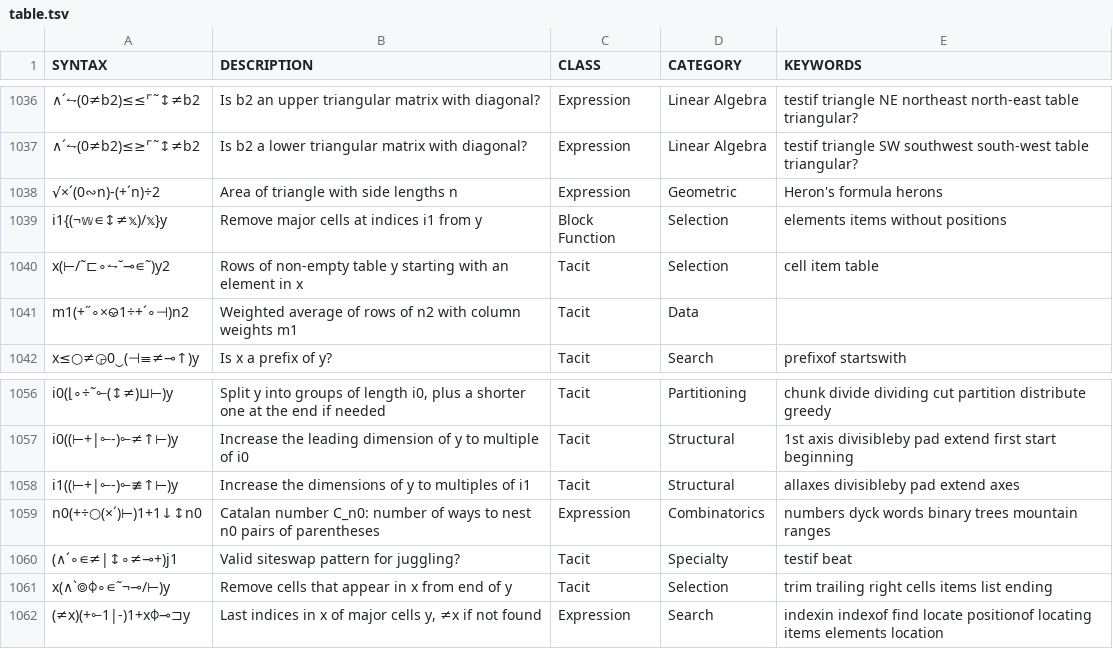
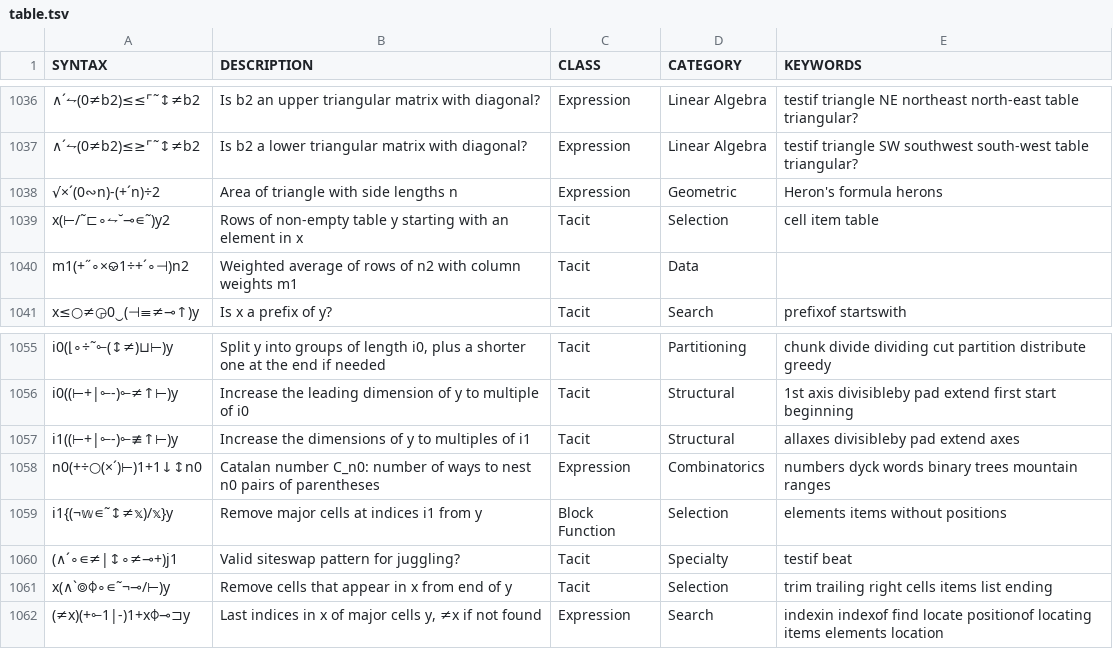
Before and after one commit to mlochbaum/bqncrate, a TSV file: table.tsv, drawn as a sheet; only a part is shown, gaps mark what is left out; removed rows and columns are numbered as before the commit, all else as after; the diff names each change by its address in the sheet, - before the commit and + after, or states it on an @@ line.

Commit message:
Fix swapped ∊ arguments

```diff
--- a/table.tsv
+++ b/table.tsv
-row 1039: i1{(¬𝕨∊↕≠𝕩)/𝕩}y | Remove major cells at indices i1 from y | Block Function | Selection | elements items without positions
+row 1059: i1{(¬𝕨∊˜↕≠𝕩)/𝕩}y | Remove major cells at indices i1 from y | Block Function | Selection | elements items without positions
```
